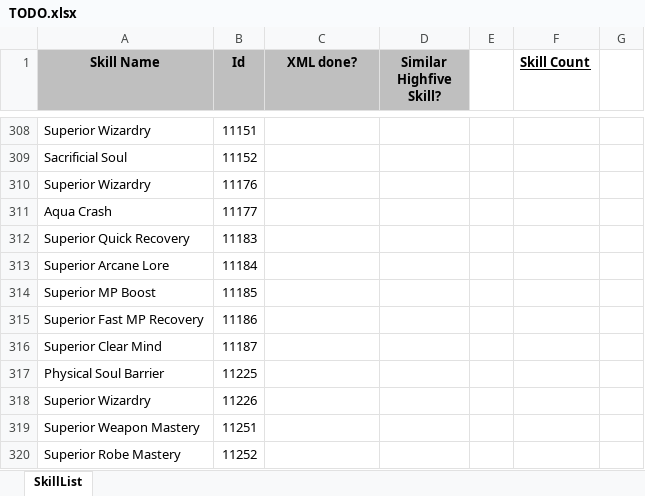
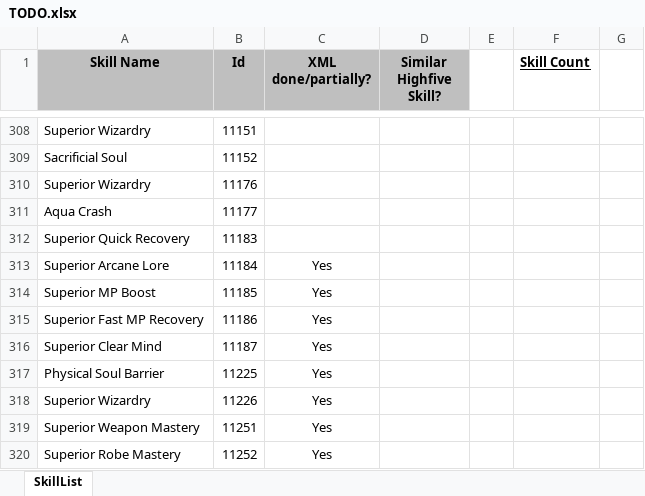
Before and after one commit to Enryu99/L2jMobius-01-11, an Excel workbook: trunk/dist/game/data/stats/skills/TODO.xlsx, sheet SkillList, drawn as a sheet; only a part is shown, gaps mark what is left out; values as stored, in another font and other column widths than the file's, no borders; the diff covers the shown part only; the diff names each change by its address in the sheet, - before the commit and + after, or states it on an @@ line.

Commit message:
Minor skill updates.

```diff
--- a/trunk/dist/game/data/stats/skills/TODO.xlsx (sheet SkillList)
+++ b/trunk/dist/game/data/stats/skills/TODO.xlsx (sheet SkillList)
-C1: XML done?
+C1: XML done/partially?
-C313:C320 (XML done/partially?): (empty)
+C313:C320 (XML done/partially?): Yes
```
Also changed, not shown: 71 edited cells elsewhere in this sheet, 3 other files.
